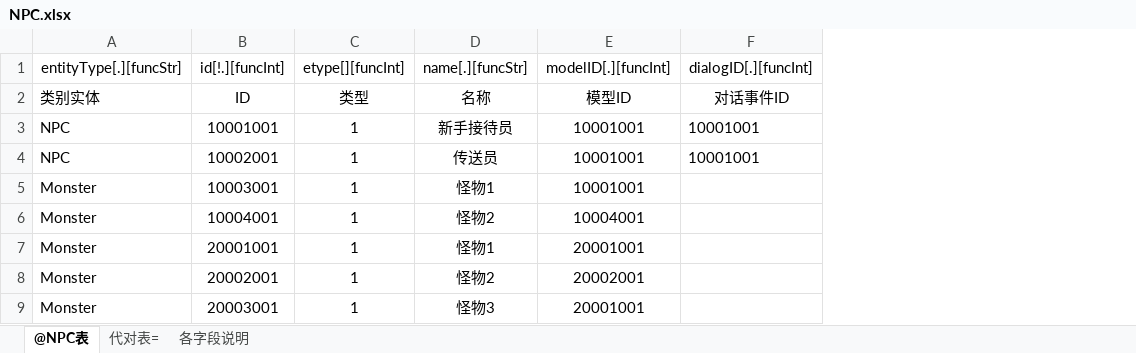
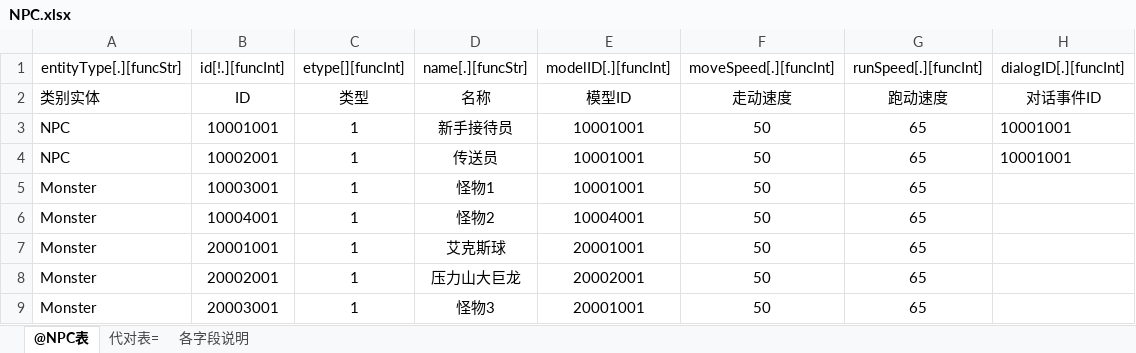
Before and after one commit to kbengine/kbengine, an Excel workbook: kbe/tools/xlsx2py/rpgdemo/xlsxs/NPC.xlsx, sheet @NPC表, drawn as a sheet; values as stored, in another font and other column widths than the file's, no borders; the diff names each change by its address in the sheet, - before the commit and + after, or states it on an @@ line.

```diff
--- a/kbe/tools/xlsx2py/rpgdemo/xlsxs/NPC.xlsx (sheet @NPC表)
+++ b/kbe/tools/xlsx2py/rpgdemo/xlsxs/NPC.xlsx (sheet @NPC表)
+column F (moveSpeed[.][funcInt]), rows 2-9: 走动速度 | 50 | 50 | 50 | 50 | 50 | 50 | 50
+column G (runSpeed[.][funcInt]), rows 2-9: 跑动速度 | 65 | 65 | 65 | 65 | 65 | 65 | 65
-D7 (name[.][funcStr]): 怪物1
+D7 (name[.][funcStr]): 艾克斯球
-D8 (name[.][funcStr]): 怪物2
+D8 (name[.][funcStr]): 压力山大巨龙
```
Also changed, not shown: kbe/tools/xlsx2py/rpgdemo/xlsxs/avatar_init.xlsx, 13 other files.
